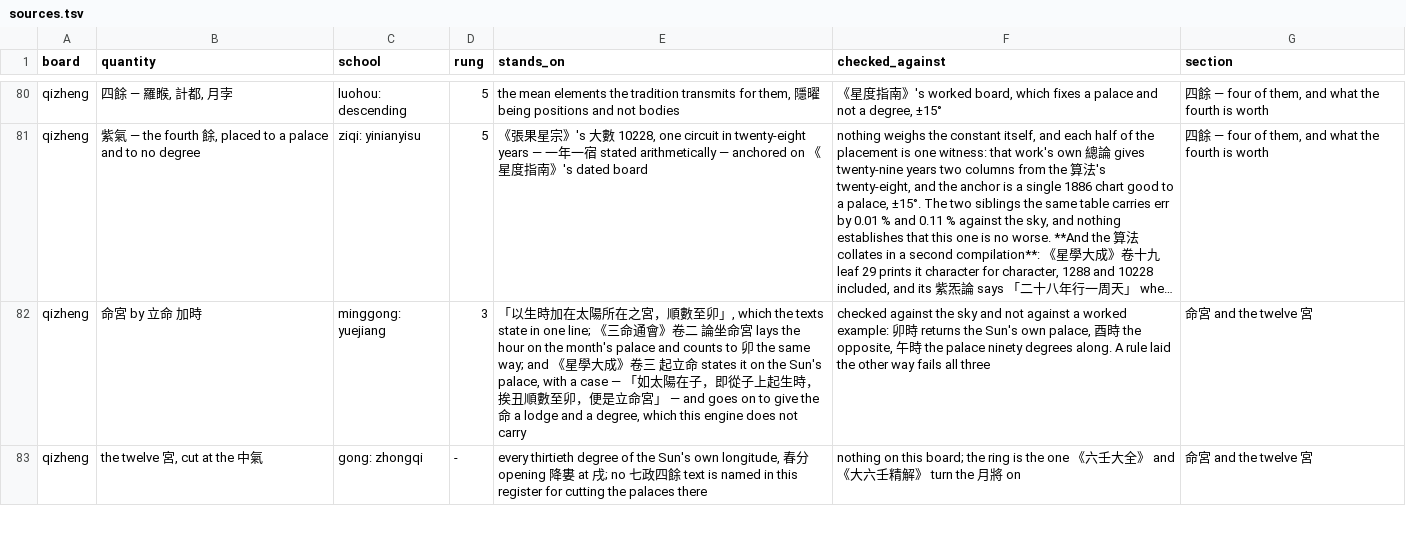
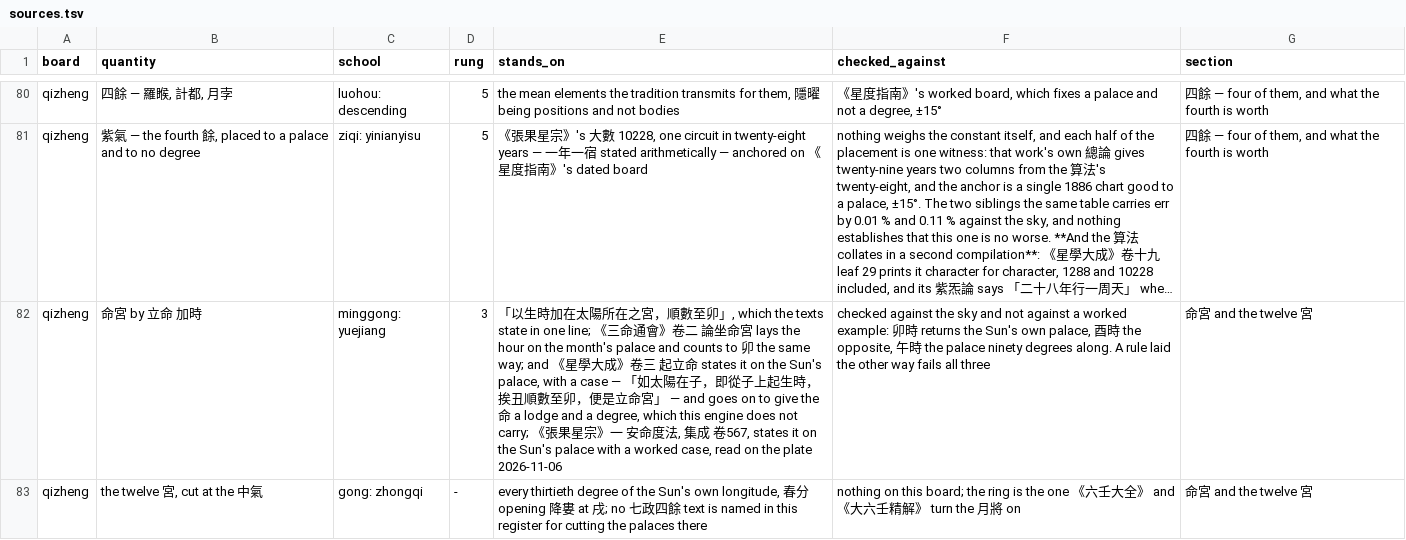
Before and after one commit to lineadicomando/shipan, a TSV file: docs/sources.tsv, drawn as a sheet; only a part is shown, gaps mark what is left out; long unchanged cells end in …; the diff covers the shown part only; the diff names each change by its address in the sheet, - before the commit and + after, or states it on an @@ line.

```diff
--- a/docs/sources.tsv
+++ b/docs/sources.tsv
-E82 (stands_on): …this engine does not carry
+E82 (stands_on): …this engine does not carry; 《張果星宗》一 安命度法, 集成 卷567, states it on the Sun's palace with a worked case, read on the plate 2026-11-06
```
Also changed, not shown: 1 edited cell elsewhere in this file, 8 other files.
